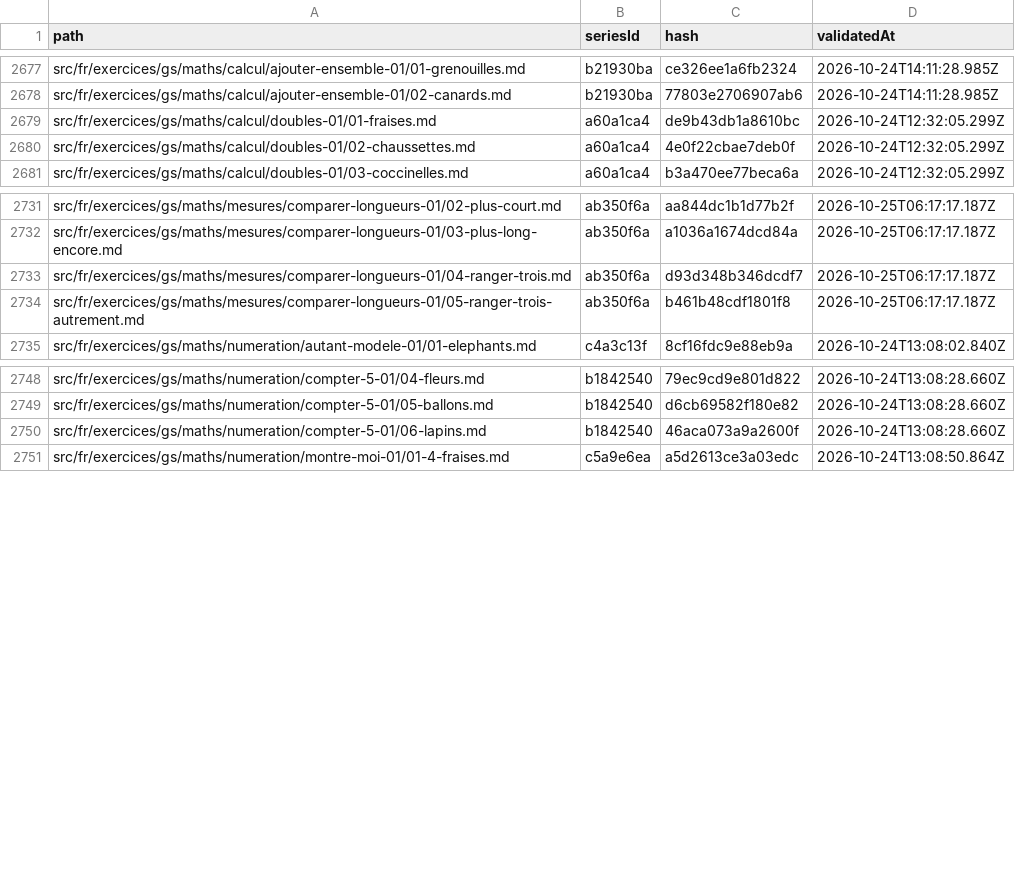
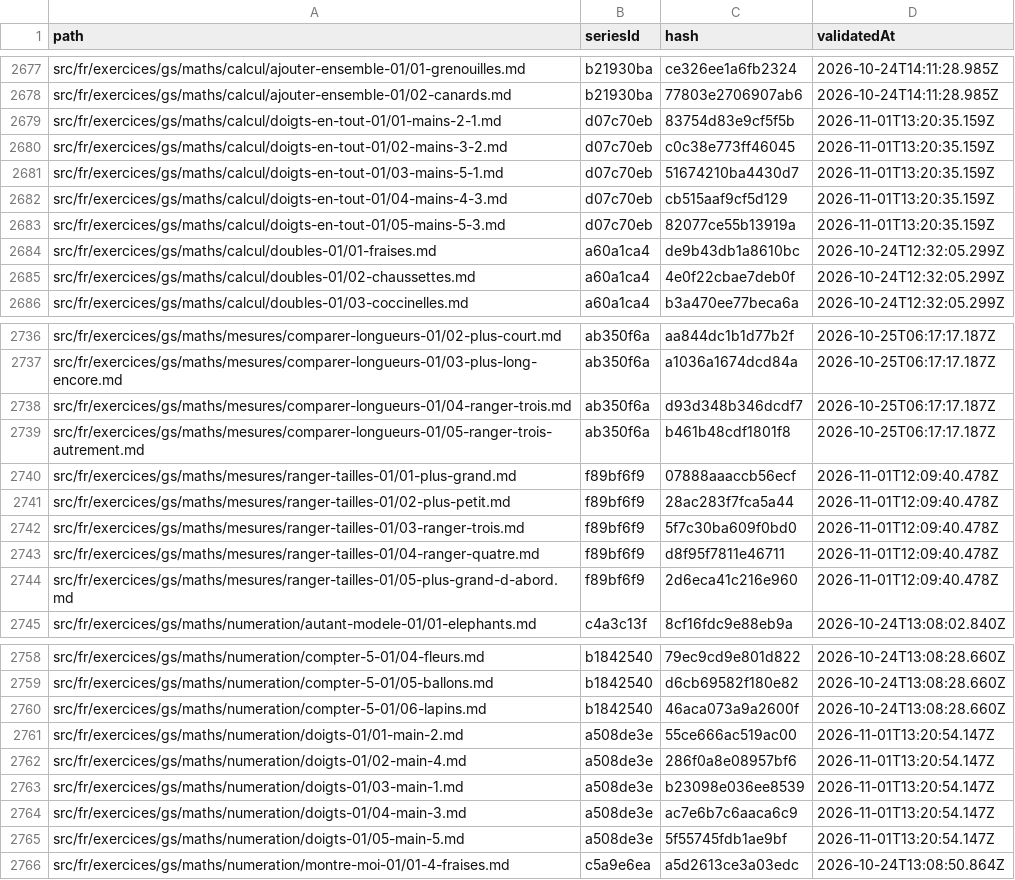
Before and after one commit to davidmarcombes/cahier-melimee, a CSV file: reports/human-validate.csv, drawn as a sheet; only a part is shown, gaps mark what is left out; the diff names each change by its address in the sheet, - before the commit and + after, or states it on an @@ line.

```diff
--- a/reports/human-validate.csv
+++ b/reports/human-validate.csv
+row 2679: src/fr/exercices/gs/maths/calcul/doigts-en-tout-01/01-mains-2-1.md | d07c70eb | 83754d83e9cf5f5b | 2026-11-01T13:20:35.159Z
+row 2680: src/fr/exercices/gs/maths/calcul/doigts-en-tout-01/02-mains-3-2.md | d07c70eb | c0c38e773ff46045 | 2026-11-01T13:20:35.159Z
+row 2681: src/fr/exercices/gs/maths/calcul/doigts-en-tout-01/03-mains-5-1.md | d07c70eb | 51674210ba4430d7 | 2026-11-01T13:20:35.159Z
+row 2682: src/fr/exercices/gs/maths/calcul/doigts-en-tout-01/04-mains-4-3.md | d07c70eb | cb515aaf9cf5d129 | 2026-11-01T13:20:35.159Z
+row 2683: src/fr/exercices/gs/maths/calcul/doigts-en-tout-01/05-mains-5-3.md | d07c70eb | 82077ce55b13919a | 2026-11-01T13:20:35.159Z
+row 2740: src/fr/exercices/gs/maths/mesures/ranger-tailles-01/01-plus-grand.md | f89bf6f9 | 07888aaaccb56ecf | 2026-11-01T12:09:40.478Z
+row 2741: src/fr/exercices/gs/maths/mesures/ranger-tailles-01/02-plus-petit.md | f89bf6f9 | 28ac283f7fca5a44 | 2026-11-01T12:09:40.478Z
+row 2742: src/fr/exercices/gs/maths/mesures/ranger-tailles-01/03-ranger-trois.md | f89bf6f9 | 5f7c30ba609f0bd0 | 2026-11-01T12:09:40.478Z
+row 2743: src/fr/exercices/gs/maths/mesures/ranger-tailles-01/04-ranger-quatre.md | f89bf6f9 | d8f95f7811e46711 | 2026-11-01T12:09:40.478Z
+row 2744: src/fr/exercices/gs/maths/mesures/ranger-tailles-01/05-plus-grand-d-abord.md | f89bf6f9 | 2d6eca41c216e960 | 2026-11-01T12:09:40.478Z
+row 2761: src/fr/exercices/gs/maths/numeration/doigts-01/01-main-2.md | a508de3e | 55ce666ac519ac00 | 2026-11-01T13:20:54.147Z
+row 2762: src/fr/exercices/gs/maths/numeration/doigts-01/02-main-4.md | a508de3e | 286f0a8e08957bf6 | 2026-11-01T13:20:54.147Z
+row 2763: src/fr/exercices/gs/maths/numeration/doigts-01/03-main-1.md | a508de3e | b23098e036ee8539 | 2026-11-01T13:20:54.147Z
+row 2764: src/fr/exercices/gs/maths/numeration/doigts-01/04-main-3.md | a508de3e | ac7e6b7c6aaca6c9 | 2026-11-01T13:20:54.147Z
+row 2765: src/fr/exercices/gs/maths/numeration/doigts-01/05-main-5.md | a508de3e | 5f55745fdb1ae9bf | 2026-11-01T13:20:54.147Z
```
Also changed, not shown: 58 other files.
